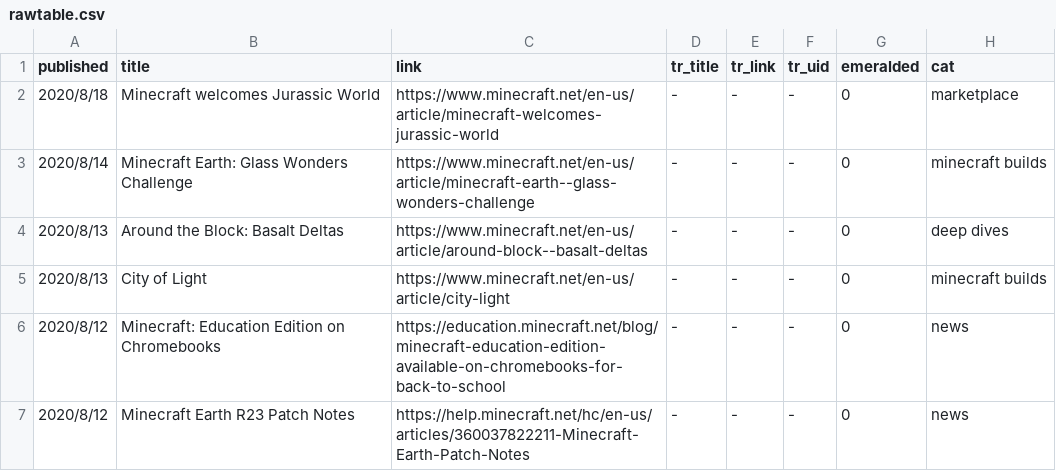
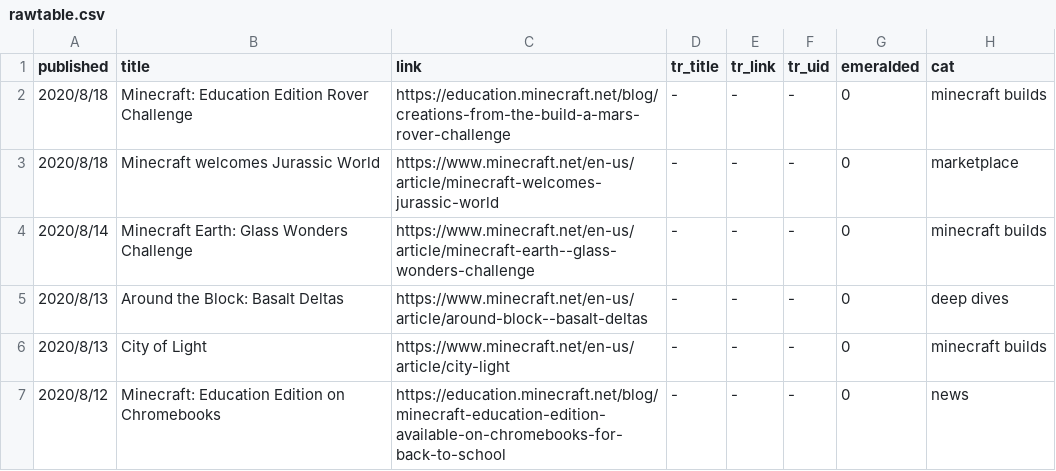
Before and after one commit to SPXFellow/minecraft.net-translations, a CSV file: rawtable.csv, drawn as a sheet; only a part is shown; the shorter side is filled out with more unchanged rows; the diff names each change by its address in the sheet, - before the commit and + after, or states it on an @@ line.

```diff
--- a/rawtable.csv
+++ b/rawtable.csv
+row 2: 2020/8/18 | Minecraft: Education Edition Rover Challenge | https://education.minecraft.net/blog/creations-from-the-build-a-mars-rover-challenge | - | - | - | 0 | minecraft builds
```
